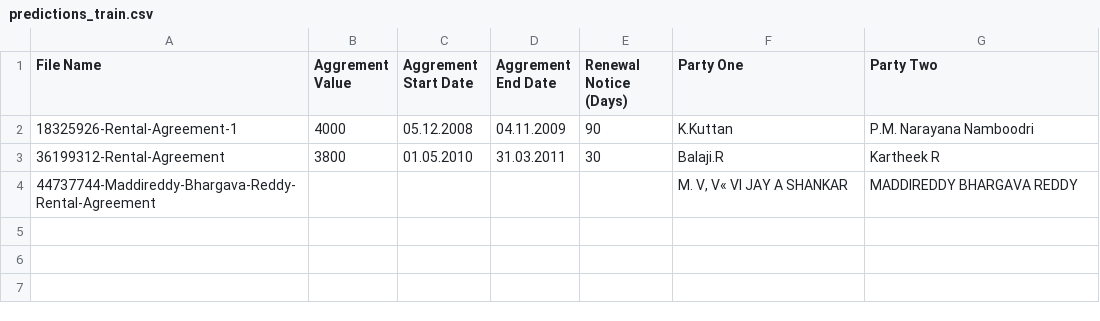
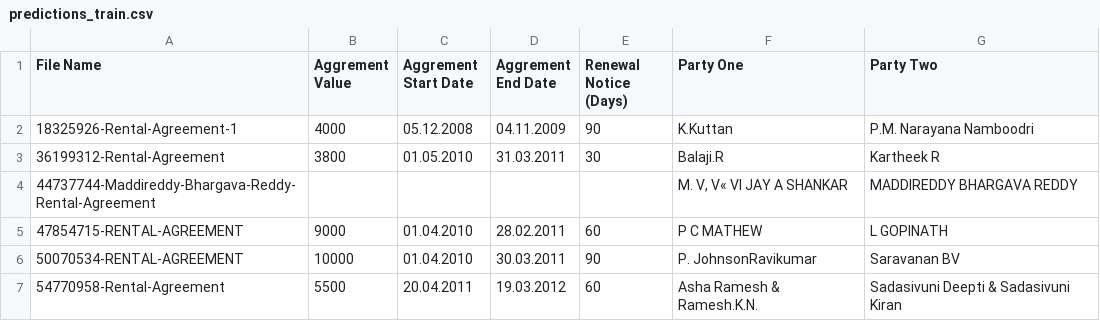
Before and after one commit to darshanb23aiml-cmyk/useready-metadata-extraction, a CSV file: outputs/predictions_train.csv, drawn as a sheet; the diff names each change by its address in the sheet, - before the commit and + after, or states it on an @@ line.

Commit message:
Validation on 6 training documents, notebook outputs, label-swap note

```diff
--- a/outputs/predictions_train.csv
+++ b/outputs/predictions_train.csv
+row 5: 47854715-RENTAL-AGREEMENT | 9000 | 01.04.2010 | 28.02.2011 | 60 | P C MATHEW | L GOPINATH
+row 6: 50070534-RENTAL-AGREEMENT | 10000 | 01.04.2010 | 30.03.2011 | 90 | P. JohnsonRavikumar | Saravanan BV
+row 7: 54770958-Rental-Agreement | 5500 | 20.04.2011 | 19.03.2012 | 60 | Asha Ramesh & Ramesh.K.N. | Sadasivuni Deepti & Sadasivuni Kiran
```
Also changed, not shown: outputs/recall_train.csv, 6 other files.
